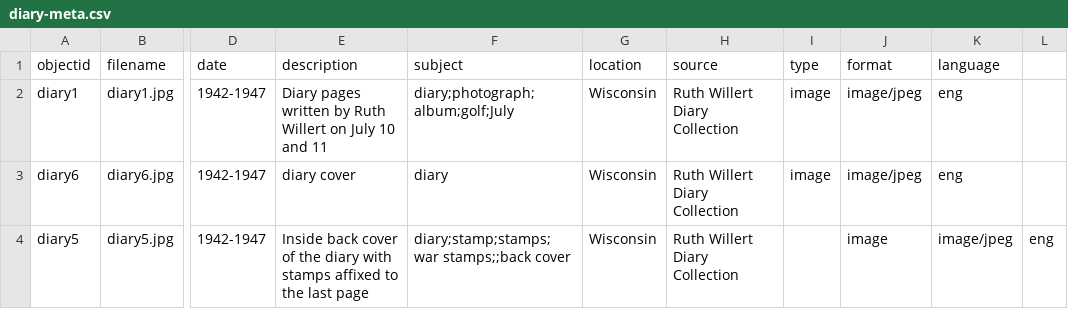
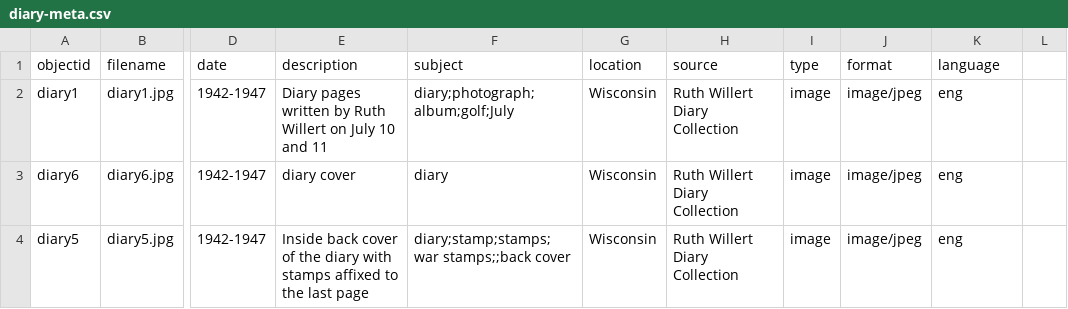
Before and after one commit to kelseyak/kelseyak-capstone, a CSV file: _data/diary-meta.csv, drawn as a sheet; only a part is shown, gaps mark what is left out; the diff names each change by its address in the sheet, - before the commit and + after, or states it on an @@ line.

Commit message:
Update diary-meta.csv

```diff
--- a/_data/diary-meta.csv
+++ b/_data/diary-meta.csv
-I4 (type): (empty)
+I4 (type): image
-J4 (format): image
+J4 (format): image/jpeg
-K4 (language): image/jpeg
+K4 (language): eng
-L4: eng
+L4: (empty)
```
